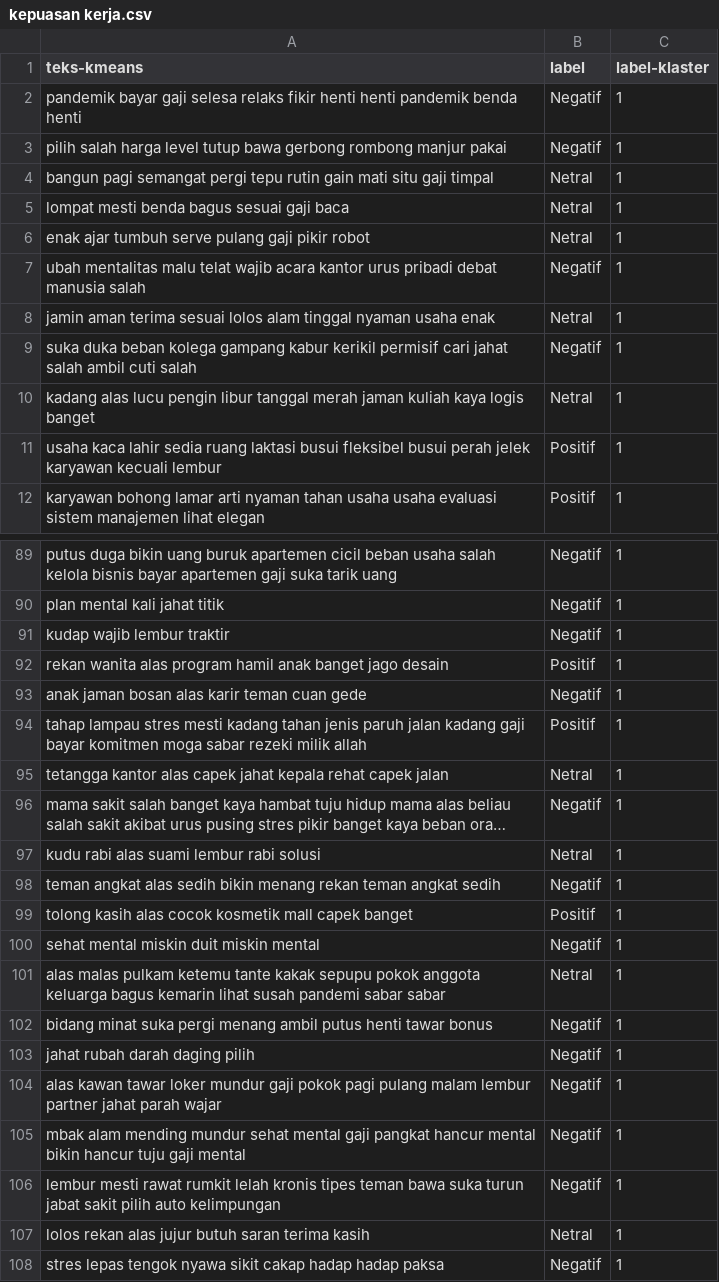
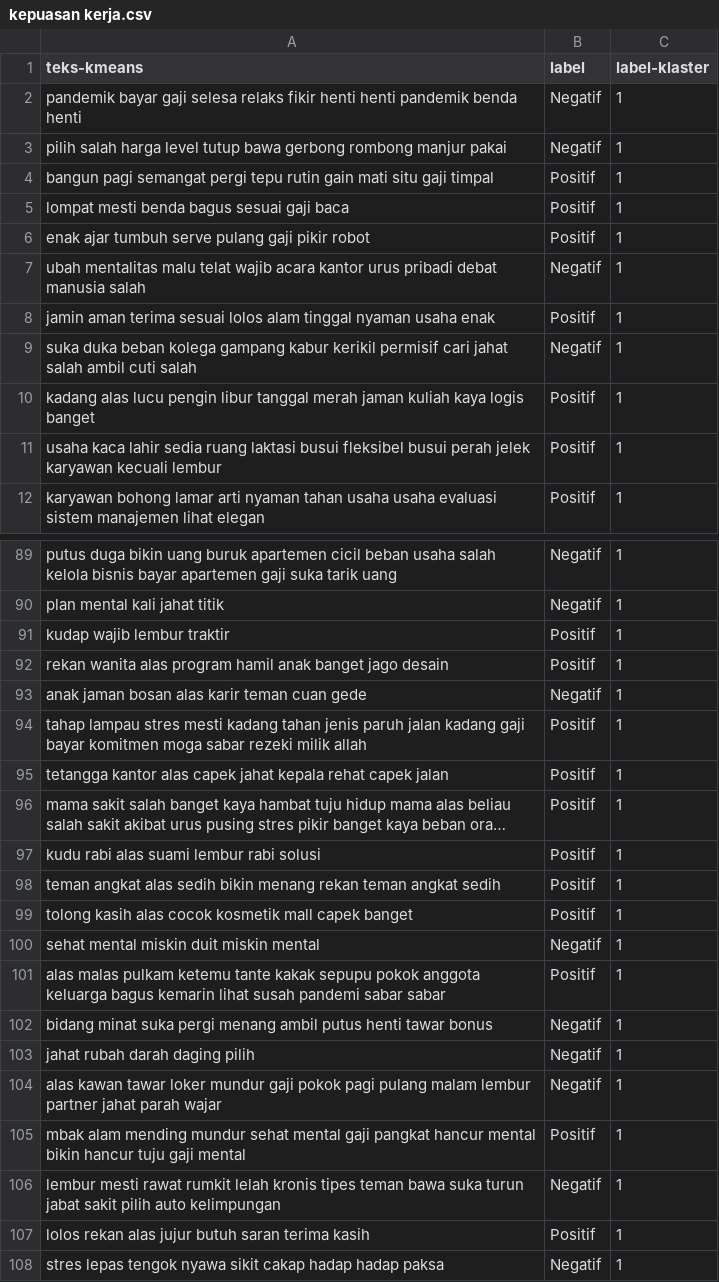
Before and after one commit to RozyBrt/skripsicode, a CSV file: klaster/kepuasan kerja.csv, drawn as a sheet; only a part is shown, gaps mark what is left out; long unchanged cells end in …; the diff covers the shown part only; the diff names each change by its address in the sheet, - before the commit and + after, or states it on an @@ line.

```diff
--- a/klaster/kepuasan kerja.csv
+++ b/klaster/kepuasan kerja.csv
-B4:B6 (label): Netral
+B4:B6 (label): Positif
-B8 (label): Netral
+B8 (label): Positif
-B10 (label): Netral
+B10 (label): Positif
-B91 (label): Negatif
+B91 (label): Positif
-B95 (label): Netral
+B95 (label): Positif
-B96 (label): Negatif
+B96 (label): Positif
-B97 (label): Netral
+B97 (label): Positif
-B98 (label): Negatif
+B98 (label): Positif
-B101 (label): Netral
+B101 (label): Positif
-B105 (label): Negatif
+B105 (label): Positif
-B107 (label): Netral
+B107 (label): Positif
```
Also changed, not shown: 82 edited cells elsewhere in this file, dataset_berlabel/dataset_berlabel.csv, dataset_berlabel/klaster_aktual.csv, 18 other files.
